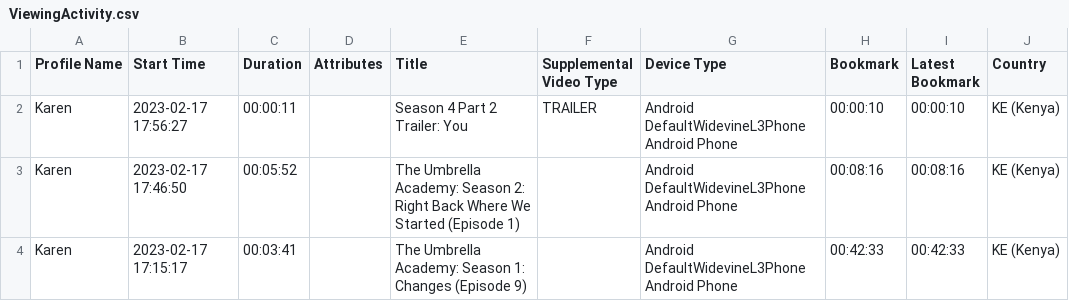
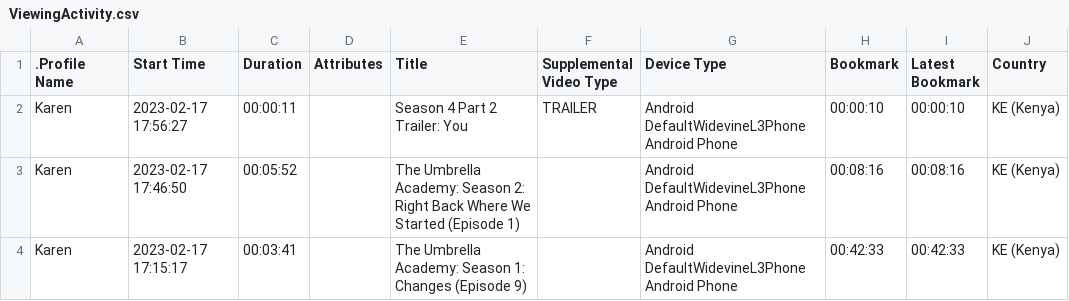
Before and after one commit to saru254/analyzing-personal-netflix-data, a CSV file: ViewingActivity.csv, drawn as a sheet; only a part is shown.

```diff
--- a/ViewingActivity.csv
+++ b/ViewingActivity.csv
@@ -1,2 +1,2 @@
-Profile Name,Start Time,Duration,Attributes,Title,Supplemental Video Type,Device Type,Bookmark,Latest Bookmark,Country
+.Profile Name,Start Time,Duration,Attributes,Title,Supplemental Video Type,Device Type,Bookmark,Latest Bookmark,Country
 Karen,2023-02-17 17:56:27,00:00:11,,Season 4 Part 2 Trailer: You,TRAILER,Android DefaultWidevineL3Phone Android Phone,00:00:10,00:00:10,KE (Kenya)
```
Also changed, not shown: 1 other file.
